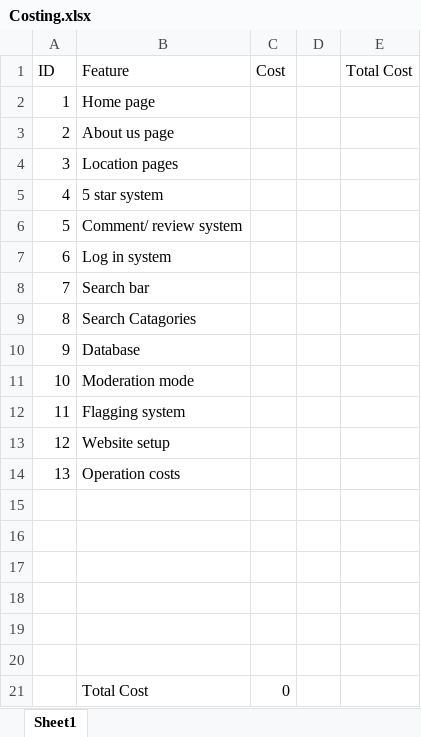
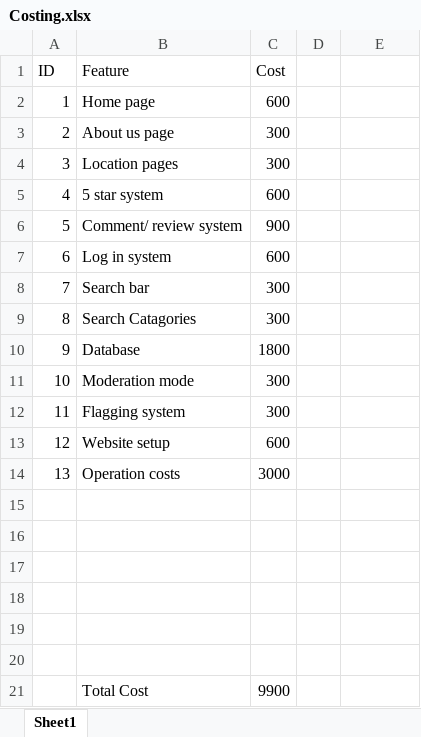
Before and after one commit to IsaacdmDunn/Software-Engineering-Principles, an Excel workbook: Costing.xlsx, sheet Sheet1, drawn as a sheet; values as stored, in another font and other column widths than the file's, no borders; table styles not drawn; the diff names each change by its address in the sheet, - before the commit and + after, or states it on an @@ line.

```diff
--- a/Costing.xlsx (sheet Sheet1)
+++ b/Costing.xlsx (sheet Sheet1)
-E1: Total Cost
+E1: (empty)
-C2 (Cost): (empty)
+C2 (Cost): 600
-C3:C4 (Cost): (empty)
+C3:C4 (Cost): 300
-C5 (Cost): (empty)
+C5 (Cost): 600
-C6 (Cost): (empty)
+C6 (Cost): 900
-C7 (Cost): (empty)
+C7 (Cost): 600
-C8:C9 (Cost): (empty)
+C8:C9 (Cost): 300
-C10 (Cost): (empty)
+C10 (Cost): 1800
-C11:C12 (Cost): (empty)
+C11:C12 (Cost): 300
-C13 (Cost): (empty)
+C13 (Cost): 600
-C14 (Cost): (empty)
+C14 (Cost): 3000
-C21 (Cost): 0
+C21 (Cost): 9900
```
Also changed, not shown: Test Plan.xlsx, 2 other files.
